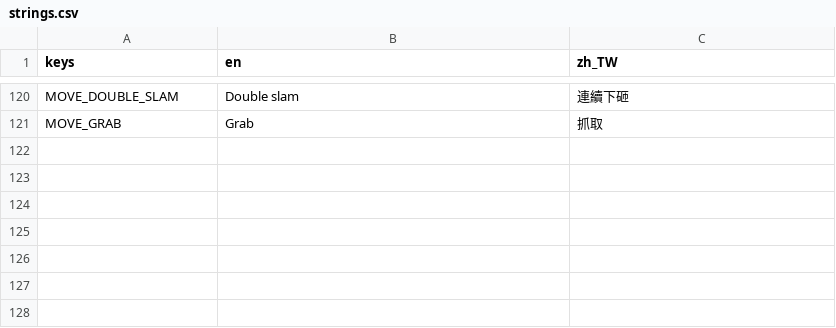
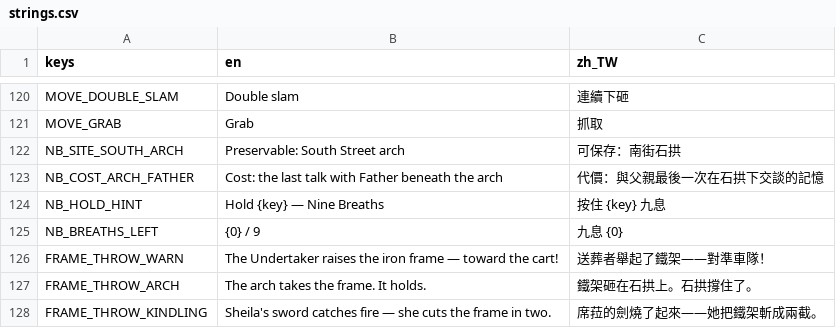
Before and after one commit to twjackysu/yuming-city, a CSV file: game/i18n/strings.csv, drawn as a sheet; only a part is shown, gaps mark what is left out; the diff names each change by its address in the sheet, - before the commit and + after, or states it on an @@ line.

```diff
--- a/game/i18n/strings.csv
+++ b/game/i18n/strings.csv
+row 122: NB_SITE_SOUTH_ARCH | Preservable: South Street arch | 可保存：南街石拱
+row 123: NB_COST_ARCH_FATHER | Cost: the last talk with Father beneath the arch | 代價：與父親最後一次在石拱下交談的記憶
+row 124: NB_HOLD_HINT | Hold {key} — Nine Breaths | 按住 {key} 九息
+row 125: NB_BREATHS_LEFT | {0} / 9 | 九息 {0}
+row 126: FRAME_THROW_WARN | The Undertaker raises the iron frame — toward the cart! | 送葬者舉起了鐵架——對準車隊！
+row 127: FRAME_THROW_ARCH | The arch takes the frame. It holds. | 鐵架砸在石拱上。石拱撐住了。
+row 128: FRAME_THROW_KINDLING | Sheila's sword catches fire — she cuts the frame in two. | 席菈的劍燒了起來——她把鐵架斬成兩截。
```
Also changed, not shown: 10 other files.
